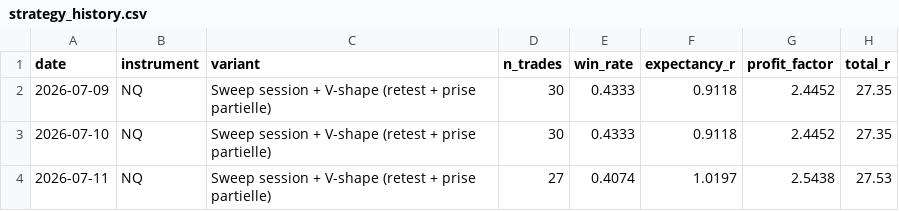
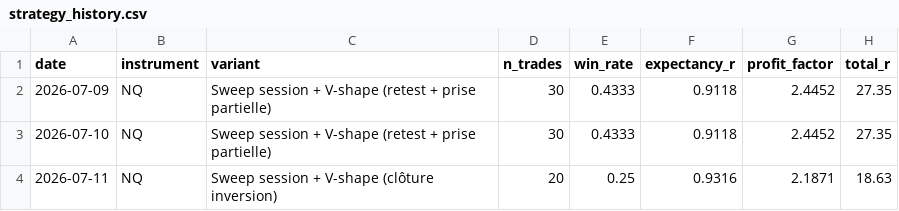
Before and after one commit to vpchaume-ship-it/Trading-OS, a CSV file: data/strategy_history.csv, drawn as a sheet.

```diff
--- a/data/strategy_history.csv
+++ b/data/strategy_history.csv
@@ -3,2 +3,2 @@ date,instrument,variant,n_trades,win_rate,expectancy_r,profit_factor,total_r
 2026-07-10,NQ,Sweep session + V-shape (retest + prise partielle),30,0.4333,0.9118,2.4452,27.35
-2026-07-11,NQ,Sweep session + V-shape (retest + prise partielle),27,0.4074,1.0197,2.5438,27.53
+2026-07-11,NQ,Sweep session + V-shape (clôture inversion),20,0.25,0.9316,2.1871,18.63
```
Also changed, not shown: 13 other files.
